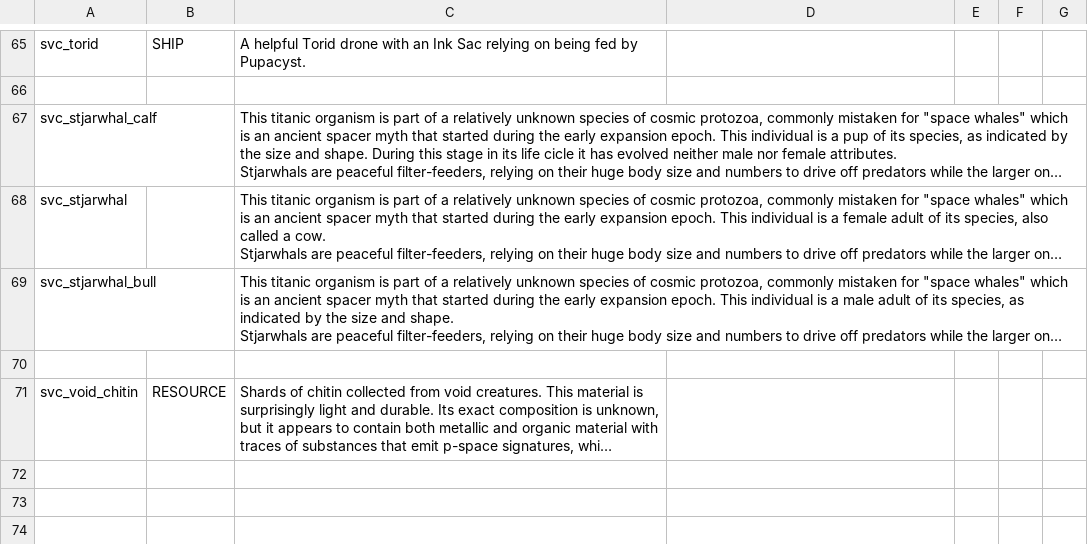
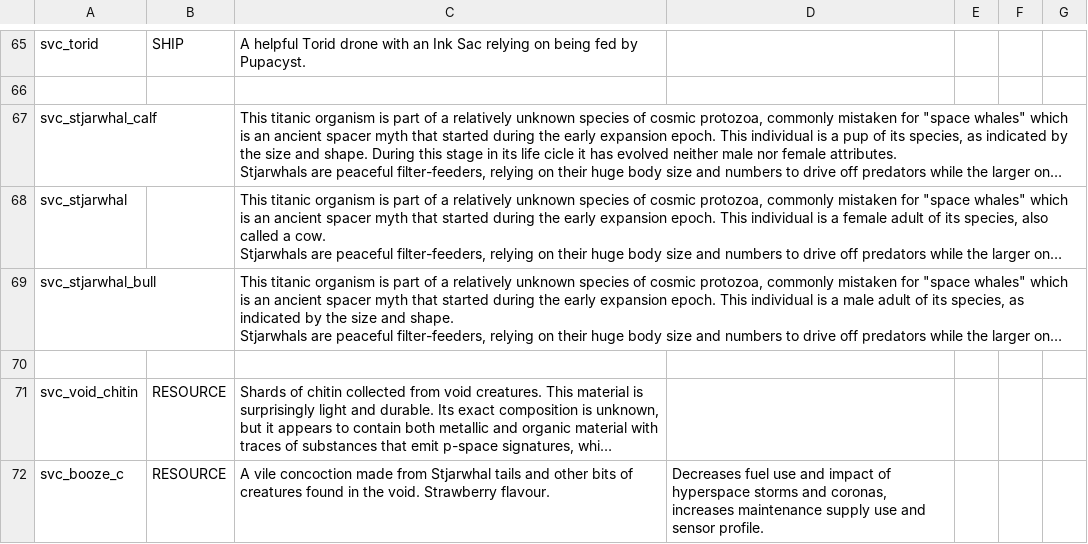
Before and after one commit to DesperatePeter/starsector-symbiotic-void-creatures, a CSV file: data/strings/descriptions.csv, drawn as a sheet; only a part is shown, gaps mark what is left out; long unchanged cells end in …; the diff names each change by its address in the sheet, - before the commit and + after, or states it on an @@ line.

Commit message:
feat: cocktil description

```diff
--- a/data/strings/descriptions.csv
+++ b/data/strings/descriptions.csv
+row 72: svc_booze_c | RESOURCE | A vile concoction made from Stjarwhal tails and other bits of creatures found in the void. Strawberry flavour. | Decreases fuel use and impact of hyperspace storms and coronas, increases maintenance supply use and sensor profile.
```
Also changed, not shown: data/campaign/special_items.csv.
